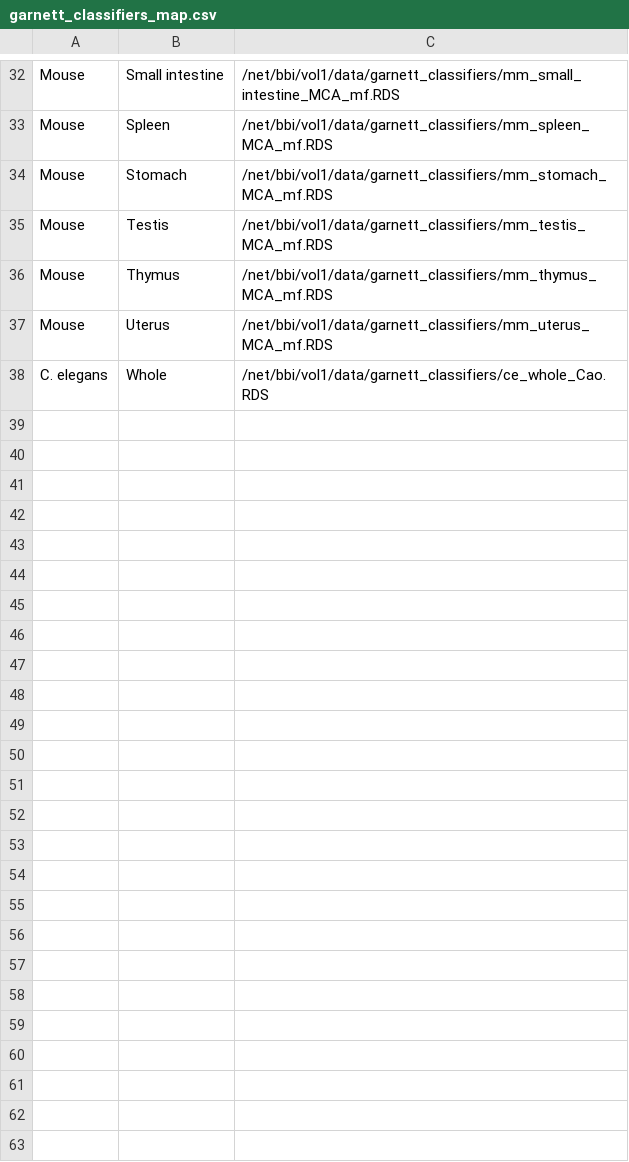
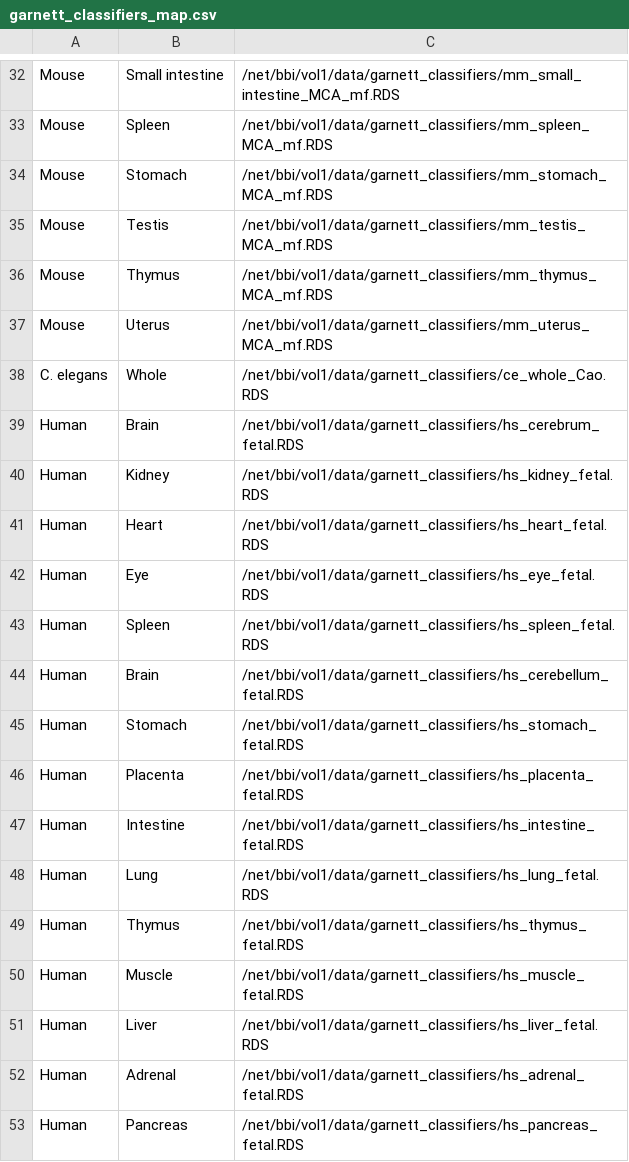
Before and after one commit to bbi-lab/bbi-dmux, a CSV file: bin/garnett_classifiers_map.csv, drawn as a sheet; only a part is shown, gaps mark what is left out; the diff names each change by its address in the sheet, - before the commit and + after, or states it on an @@ line.

Commit message:
add fetal garnett classifiers

```diff
--- a/bin/garnett_classifiers_map.csv
+++ b/bin/garnett_classifiers_map.csv
+row 39: Human | Brain | /net/bbi/vol1/data/garnett_classifiers/hs_cerebrum_fetal.RDS
+row 40: Human | Kidney | /net/bbi/vol1/data/garnett_classifiers/hs_kidney_fetal.RDS
+row 41: Human | Heart | /net/bbi/vol1/data/garnett_classifiers/hs_heart_fetal.RDS
+row 42: Human | Eye | /net/bbi/vol1/data/garnett_classifiers/hs_eye_fetal.RDS
+row 43: Human | Spleen | /net/bbi/vol1/data/garnett_classifiers/hs_spleen_fetal.RDS
+row 44: Human | Brain | /net/bbi/vol1/data/garnett_classifiers/hs_cerebellum_fetal.RDS
+row 45: Human | Stomach | /net/bbi/vol1/data/garnett_classifiers/hs_stomach_fetal.RDS
+row 46: Human | Placenta | /net/bbi/vol1/data/garnett_classifiers/hs_placenta_fetal.RDS
+row 47: Human | Intestine | /net/bbi/vol1/data/garnett_classifiers/hs_intestine_fetal.RDS
+row 48: Human | Lung | /net/bbi/vol1/data/garnett_classifiers/hs_lung_fetal.RDS
+row 49: Human | Thymus | /net/bbi/vol1/data/garnett_classifiers/hs_thymus_fetal.RDS
+row 50: Human | Muscle | /net/bbi/vol1/data/garnett_classifiers/hs_muscle_fetal.RDS
+row 51: Human | Liver | /net/bbi/vol1/data/garnett_classifiers/hs_liver_fetal.RDS
+row 52: Human | Adrenal | /net/bbi/vol1/data/garnett_classifiers/hs_adrenal_fetal.RDS
+row 53: Human | Pancreas | /net/bbi/vol1/data/garnett_classifiers/hs_pancreas_fetal.RDS
```
